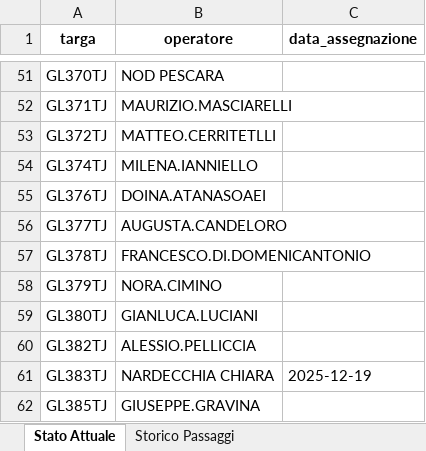
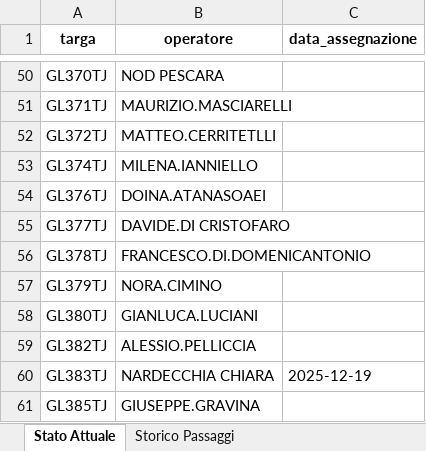
Before and after one commit to messinesetsrm-cell/db_auto, an Excel workbook: flotta.xlsx, sheet Stato Attuale, drawn as a sheet; only a part is shown, gaps mark what is left out; values as stored, in another font and other column widths than the file's, no borders; addresses are those after the commit; the diff covers the shown part only; the diff names each change by its address in the sheet, - before the commit and + after, or states it on an @@ line.

```diff
--- a/flotta.xlsx (sheet Stato Attuale)
+++ b/flotta.xlsx (sheet Stato Attuale)
-B55 (operatore): AUGUSTA.CANDELORO
+B55 (operatore): DAVIDE.DI CRISTOFARO
```
Also changed, not shown: 4 removed rows and 18 edited cells elsewhere in this sheet, sheet Storico Passaggi.
